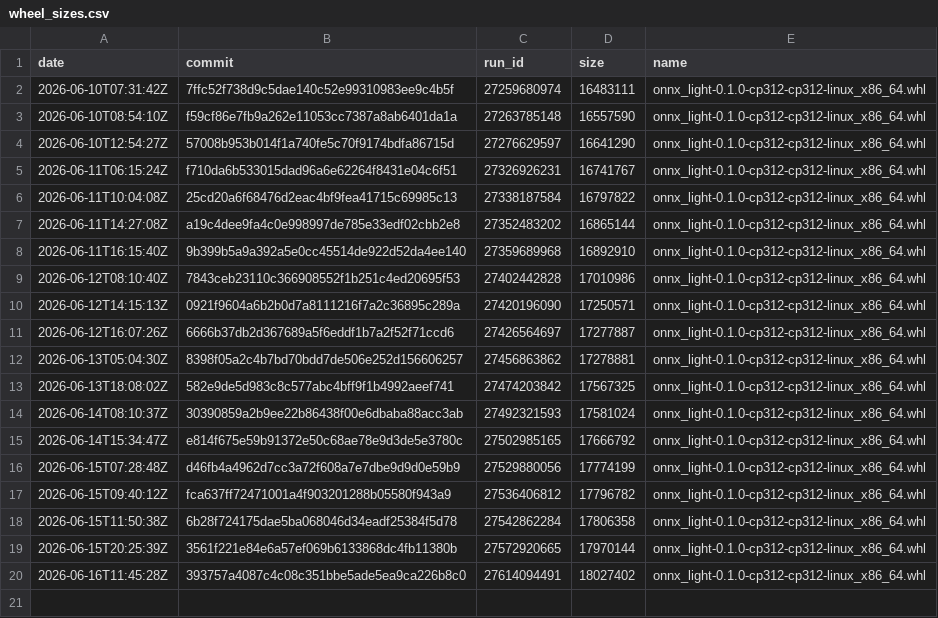
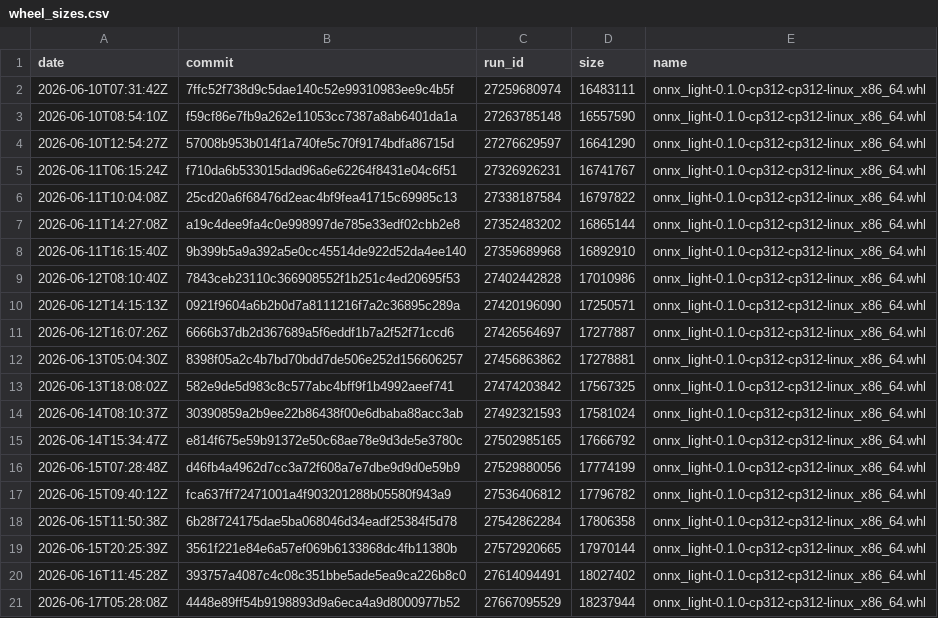
Before and after one commit to xadupre/xadupre.github.io, a CSV file: cache_data/onnx-light/wheel_sizes.csv, drawn as a sheet; the diff names each change by its address in the sheet, - before the commit and + after, or states it on an @@ line.

```diff
--- a/cache_data/onnx-light/wheel_sizes.csv
+++ b/cache_data/onnx-light/wheel_sizes.csv
+row 21: 2026-06-17T05:28:08Z | 4448e89ff54b9198893d9a6eca4a9d8000977b52 | 27667095529 | 18237944 | onnx_light-0.1.0-cp312-cp312-linux_x86_64.whl
```
Also changed, not shown: cache_data/onnx-light/loc.csv, cache_data/onnx-light/so_sizes.csv, 1 other file.
